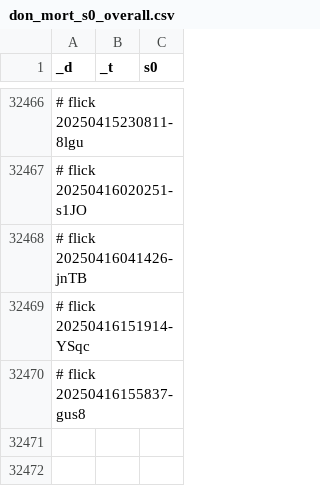
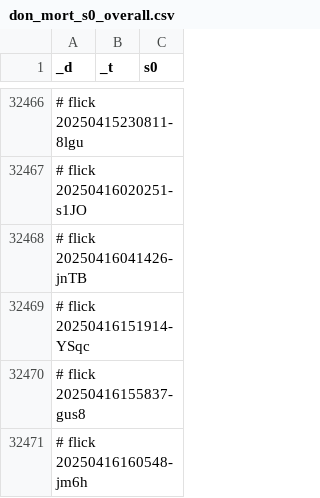
Before and after one commit to abikesa/resonate, a CSV file: kitabo/ensi/ukubona/donorcase/test2/assets/csv/don_mort_s0_overall.csv, drawn as a sheet; only a part is shown, gaps mark what is left out; the diff names each change by its address in the sheet, - before the commit and + after, or states it on an @@ line.

Commit message:
kitabo/ensi/ukubona/donorcase/test2/assets/csv/don_mort_s0_overall.csv

```diff
--- a/kitabo/ensi/ukubona/donorcase/test2/assets/csv/don_mort_s0_overall.csv
+++ b/kitabo/ensi/ukubona/donorcase/test2/assets/csv/don_mort_s0_overall.csv
+row 32471: # flick 20250416160548-jm6h
```
